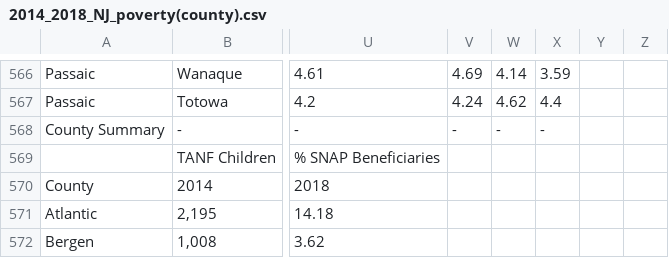
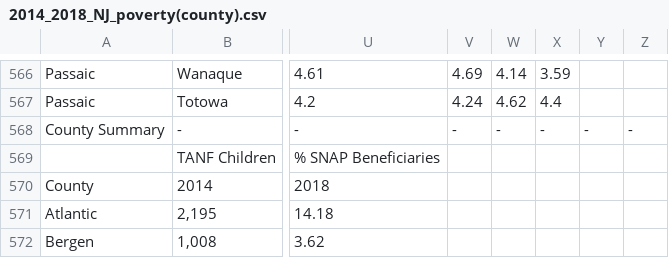
Before and after one commit to sai-cs-stud/NJLegisAnalysis, a CSV file: NJ_prject/Data/2014_2018_NJ_poverty(county).csv, drawn as a sheet; only a part is shown, gaps mark what is left out; the diff names each change by its address in the sheet, - before the commit and + after, or states it on an @@ line.

Commit message:
Update 2014_2018_NJ_poverty(county).csv

```diff
--- a/NJ_prject/Data/2014_2018_NJ_poverty(county).csv
+++ b/NJ_prject/Data/2014_2018_NJ_poverty(county).csv
-Y568: (empty)
+Y568: -
-Z568: (empty)
+Z568: -
```
